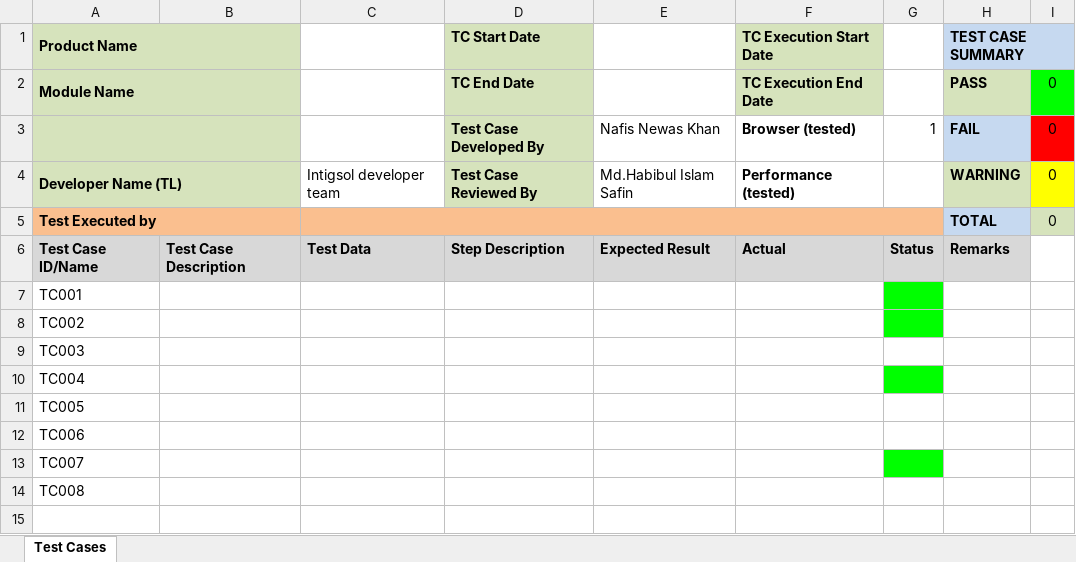
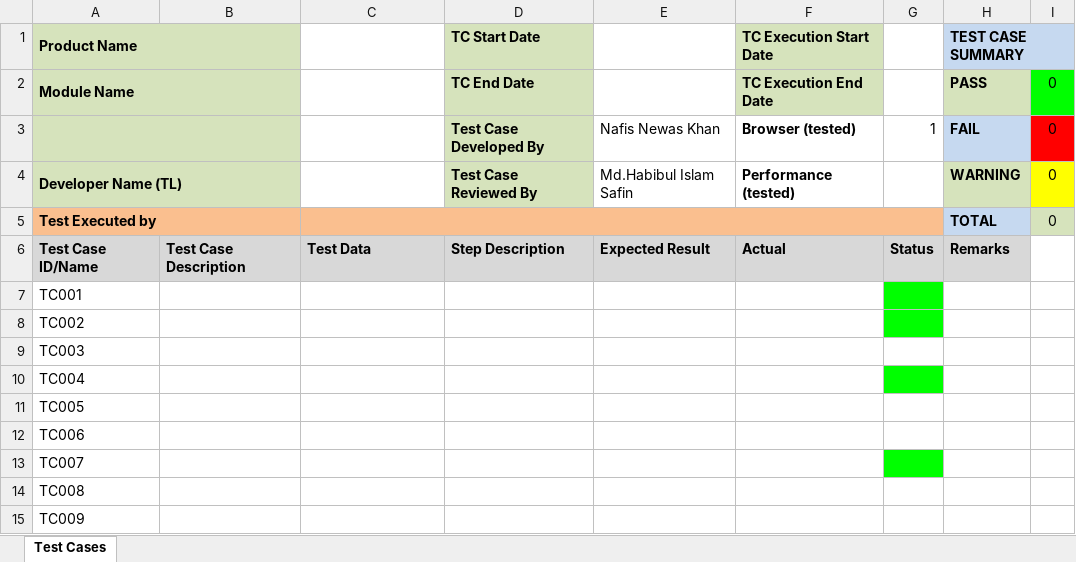
Before and after one commit to Nafees143/intigsol-office, an Excel workbook: demo.xlsx, sheet Test Cases, drawn as a sheet; values as stored, in another font and other column widths than the file's, no borders; conditional formats not drawn; the diff names each change by its address in the sheet, - before the commit and + after, or states it on an @@ line.

```diff
--- a/demo.xlsx (sheet Test Cases)
+++ b/demo.xlsx (sheet Test Cases)
-C4: Intigsol developer team
+C4: (empty)
+row 15: TC009
```
Also changed, not shown: 11 other files.
